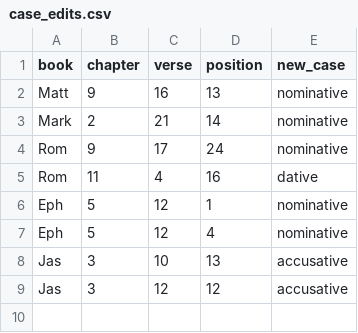
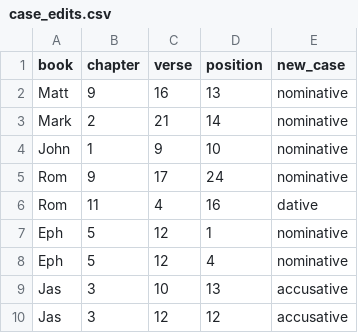
Before and after one commit to kaplanas/greek-new-testament, a CSV file: process_third_party_files/sblgnt/case_edits.csv, drawn as a sheet.

```diff
--- a/process_third_party_files/sblgnt/case_edits.csv
+++ b/process_third_party_files/sblgnt/case_edits.csv
@@ -3,2 +3,3 @@ Matt,9,16,13,nominative
 Mark,2,21,14,nominative
+John,1,9,10,nominative
 Rom,9,17,24,nominative
```
Also changed, not shown: process_third_party_files/sblgnt/accusative_edits.csv, process_third_party_files/sblgnt/cuts.csv, 15 other files.
